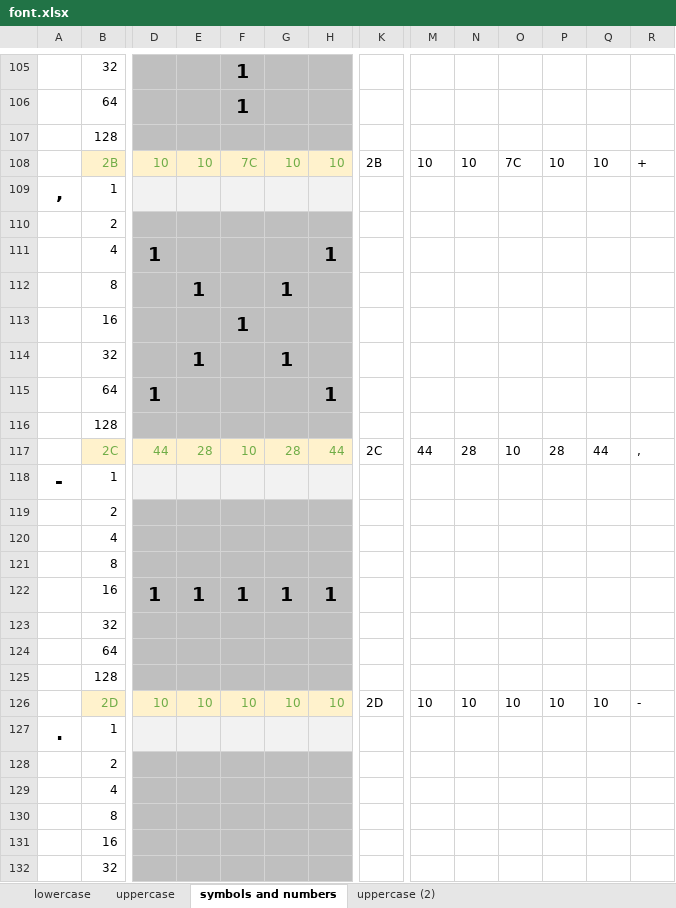
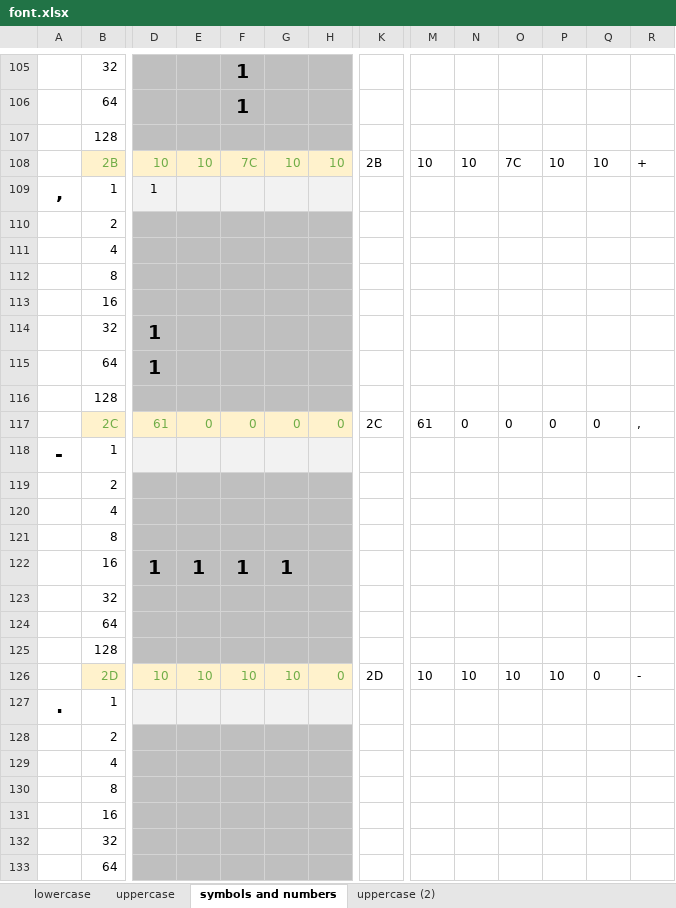
Before and after one commit to NemiahUK/pxltbl, an Excel workbook: font-creation/font.xlsx, sheet symbols and numbers, drawn as a sheet; only a part is shown, gaps mark what is left out; the shorter side is filled out with more unchanged rows; values as stored, in another font and other column widths than the file's, no borders; removed rows and columns are numbered as before the commit, all else as after; rows hold the shown columns only; the diff names each change by its address in the sheet, - before the commit and + after, or states it on an @@ line.

```diff
--- a/font-creation/font.xlsx (sheet symbols and numbers)
+++ b/font-creation/font.xlsx (sheet symbols and numbers)
-D109: (empty)
+D109: 1
-row 111:  | 4 | 1 |  |  |  | 1
-row 112:  | 8 |  | 1 |  | 1
-row 113:  | 16 |  |  | 1
-row 114:  | 32 |  | 1 |  | 1
+row 111:  | 4
+row 112:  | 8
+row 113:  | 16
+row 114:  | 32 | 1
-H115: 1
+H115: (empty)
-row 117:  | 2C | 44 | 28 | 10 | 28 | 44 | 2C | 44 | 28 | 10 | 28 | 44 | ,
+row 117:  | 2C | 61 | 0 | 0 | 0 | 0 | 2C | 61 | 0 | 0 | 0 | 0 | ,
-H122: 1
+H122: (empty)
-H126: 10
+H126: 0
-Q126: 10
+Q126: 0
```
Also changed, not shown: sheet uppercase (2), 5 other files.
